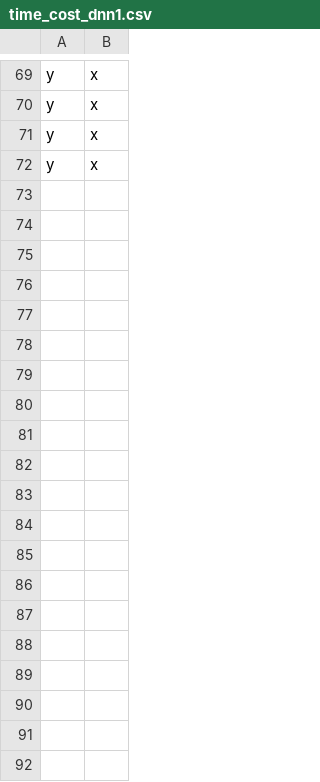
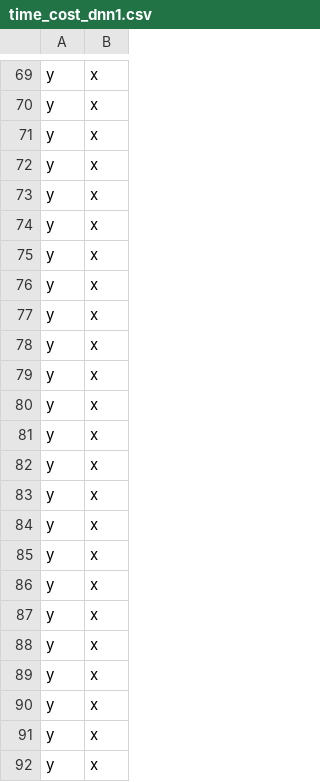
Before and after one commit to Juliano-Pasa/Heuristic-NN-A-Star, a CSV file: DADOS_RESULTADOS/time_cost_dnn1.csv, drawn as a sheet; only a part is shown, gaps mark what is left out; the diff covers the shown part only; the diff names each change by its address in the sheet, - before the commit and + after, or states it on an @@ line.

```diff
--- a/DADOS_RESULTADOS/time_cost_dnn1.csv
+++ b/DADOS_RESULTADOS/time_cost_dnn1.csv
+row 73: y | x
+row 74: y | x
+row 75: y | x
+row 76: y | x
+row 77: y | x
+row 78: y | x
+row 79: y | x
+row 80: y | x
+row 81: y | x
+row 82: y | x
+row 83: y | x
+row 84: y | x
+row 85: y | x
+row 86: y | x
+row 87: y | x
+row 88: y | x
+row 89: y | x
+row 90: y | x
+row 91: y | x
+row 92: y | x
```
Also changed, not shown: 37 added rows elsewhere in this file, DADOS_RESULTADOS/all.csv, DADOS_RESULTADOS/time_cost_dnn2.csv, 5 other files.
